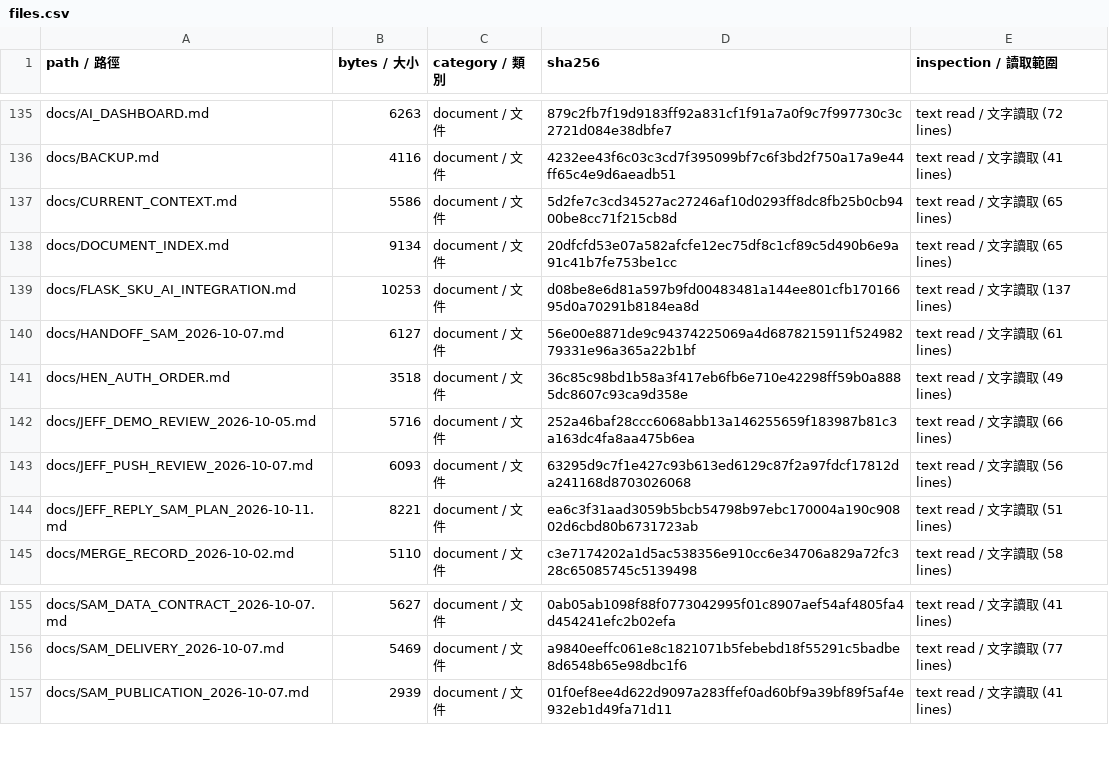
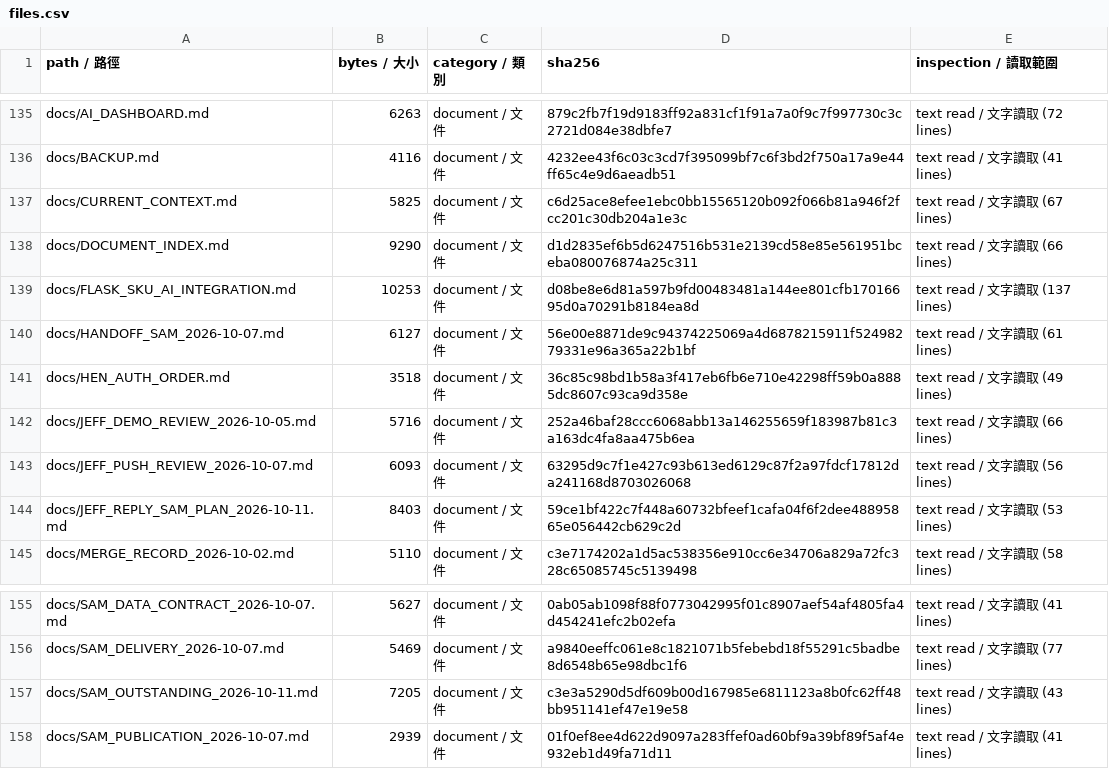
Before and after one commit to SamWang61/LLM_PJ, a CSV file: docs/inventory/files.csv, drawn as a sheet; only a part is shown, gaps mark what is left out.

```diff
--- a/docs/inventory/files.csv
+++ b/docs/inventory/files.csv
@@ -136,4 +136,4 @@ docs/AI_DASHBOARD.md,6263,document / 文件,879c2fb7f19d9183ff92a831cf1f91a7a0f9
 docs/BACKUP.md,4116,document / 文件,4232ee43f6c03c3cd7f395099bf7c6f3bd2f750a17a9e44ff65c4e9d6aeadb51,text read / 文字讀取 (41 lines)
-docs/CURRENT_CONTEXT.md,5586,document / 文件,5d2fe7c3cd34527ac27246af10d0293ff8dc8fb25b0cb9400be8cc71f215cb8d,text read / 文字讀取 (65 lines)
-docs/DOCUMENT_INDEX.md,9134,document / 文件,20dfcfd53e07a582afcfe12ec75df8c1cf89c5d490b6e9a91c41b7fe753be1cc,text read / 文字讀取 (65 lines)
+docs/CURRENT_CONTEXT.md,5825,document / 文件,c6d25ace8efee1ebc0bb15565120b092f066b81a946f2fcc201c30db204a1e3c,text read / 文字讀取 (67 lines)
+docs/DOCUMENT_INDEX.md,9290,document / 文件,d1d2835ef6b5d6247516b531e2139cd58e85e561951bceba080076874a25c311,text read / 文字讀取 (66 lines)
 docs/FLASK_SKU_AI_INTEGRATION.md,10253,document / 文件,d08be8e6d81a597b9fd00483481a144ee801cfb17016695d0a70291b8184ea8d,text read / 文字讀取 (137 lines)
@@ -143,3 +143,3 @@ docs/JEFF_DEMO_REVIEW_2026-10-05.md,5716,document / 文件,252a46baf28ccc6068abb
 docs/JEFF_PUSH_REVIEW_2026-10-07.md,6093,document / 文件,63295d9c7f1e427c93b613ed6129c87f2a97fdcf17812da241168d8703026068,text read / 文字讀取 (56 lines)
-docs/JEFF_REPLY_SAM_PLAN_2026-10-11.md,8221,document / 文件,ea6c3f31aad3059b5bcb54798b97ebc170004a190c90802d6cbd80b6731723ab,text read / 文字讀取 (51 lines)
+docs/JEFF_REPLY_SAM_PLAN_2026-10-11.md,8403,document / 文件,59ce1bf422c7f448a60732bfeef1cafa04f6f2dee48895865e056442cb629c2d,text read / 文字讀取 (53 lines)
 docs/MERGE_RECORD_2026-10-02.md,5110,document / 文件,c3e7174202a1d5ac538356e910cc6e34706a829a72fc328c65085745c5139498,text read / 文字讀取 (58 lines)
@@ -156,2 +156,3 @@ docs/SAM_DATA_CONTRACT_2026-10-07.md,5627,document / 文件,0ab05ab1098f88f07730
 docs/SAM_DELIVERY_2026-10-07.md,5469,document / 文件,a9840eeffc061e8c1821071b5febebd18f55291c5badbe8d6548b65e98dbc1f6,text read / 文字讀取 (77 lines)
+docs/SAM_OUTSTANDING_2026-10-11.md,7205,document / 文件,c3e3a5290d5df609b00d167985e6811123a8b0fc62ff48bb951141ef47e19e58,text read / 文字讀取 (43 lines)
 docs/SAM_PUBLICATION_2026-10-07.md,2939,document / 文件,01f0ef8ee4d622d9097a283ffef0ad60bf9a39bf89f5af4e932eb1d49fa71d11,text read / 文字讀取 (41 lines)
```
Also changed, not shown: 5 other files.
